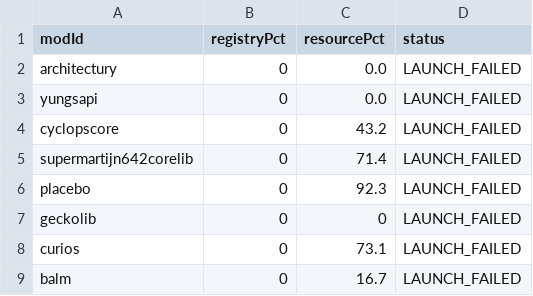
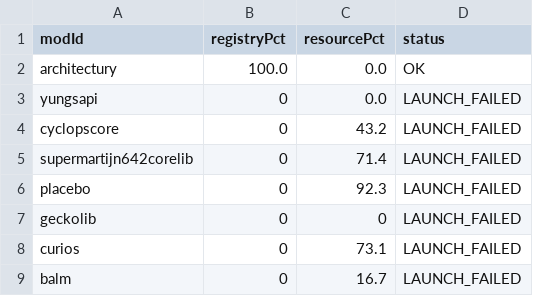
Before and after one commit to AtBZ-ZBtA/Easyport, a TSV file: batch-report/batch-results.tsv, drawn as a sheet.

```diff
--- a/batch-report/batch-results.tsv
+++ b/batch-report/batch-results.tsv
@@ -1,3 +1,3 @@
 modId	registryPct	resourcePct	status
-architectury	0	0.0	LAUNCH_FAILED
+architectury	100.0	0.0	OK
 yungsapi	0	0.0	LAUNCH_FAILED
```
Also changed, not shown: 3 other files.
